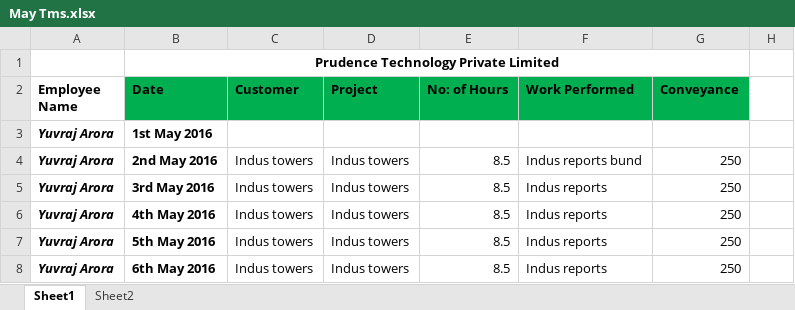
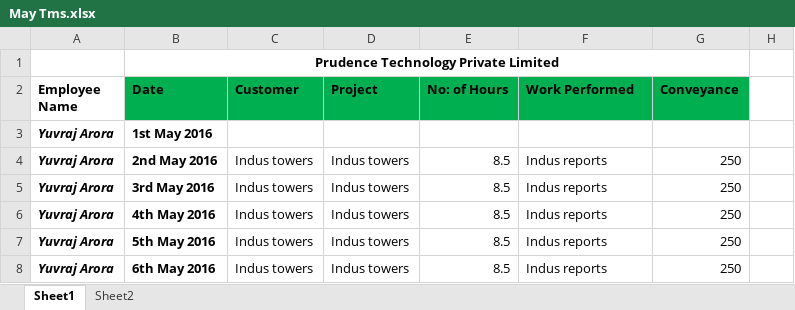
Before and after one commit to yuvrajarora2011/westside, an Excel workbook: May Tms.xlsx, sheet Sheet1, drawn as a sheet; only a part is shown; values as stored, in another font and other column widths than the file's, no borders; the diff names each change by its address in the sheet, - before the commit and + after, or states it on an @@ line.

Commit message:
initial commit reversed

```diff
--- a/May Tms.xlsx (sheet Sheet1)
+++ b/May Tms.xlsx (sheet Sheet1)
-F4 (Work Performed): Indus reports bund
+F4 (Work Performed): Indus reports
```
